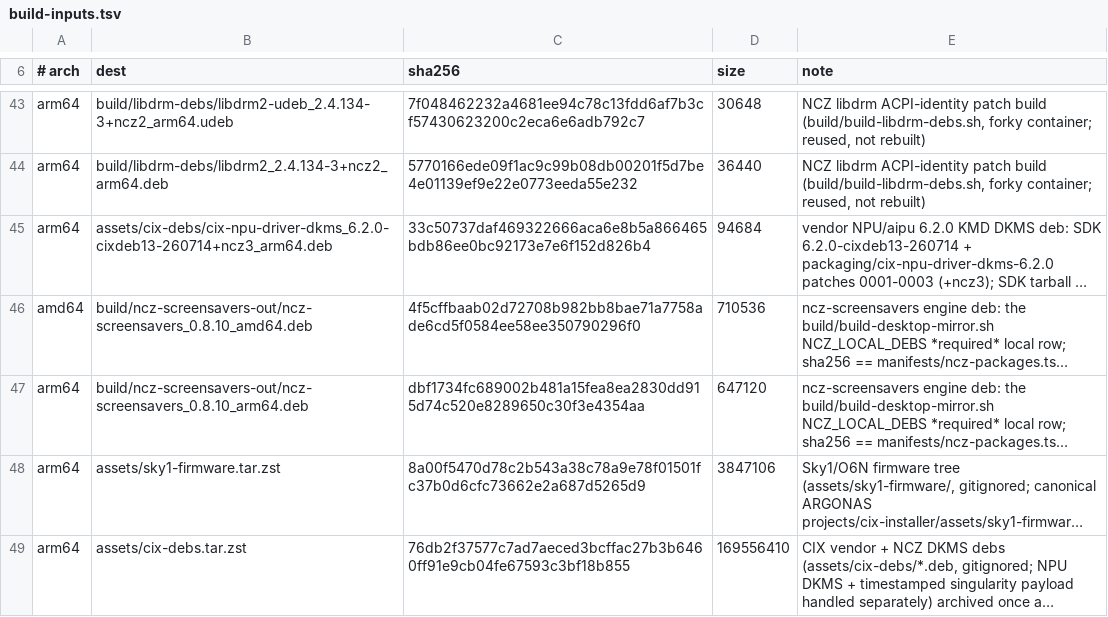
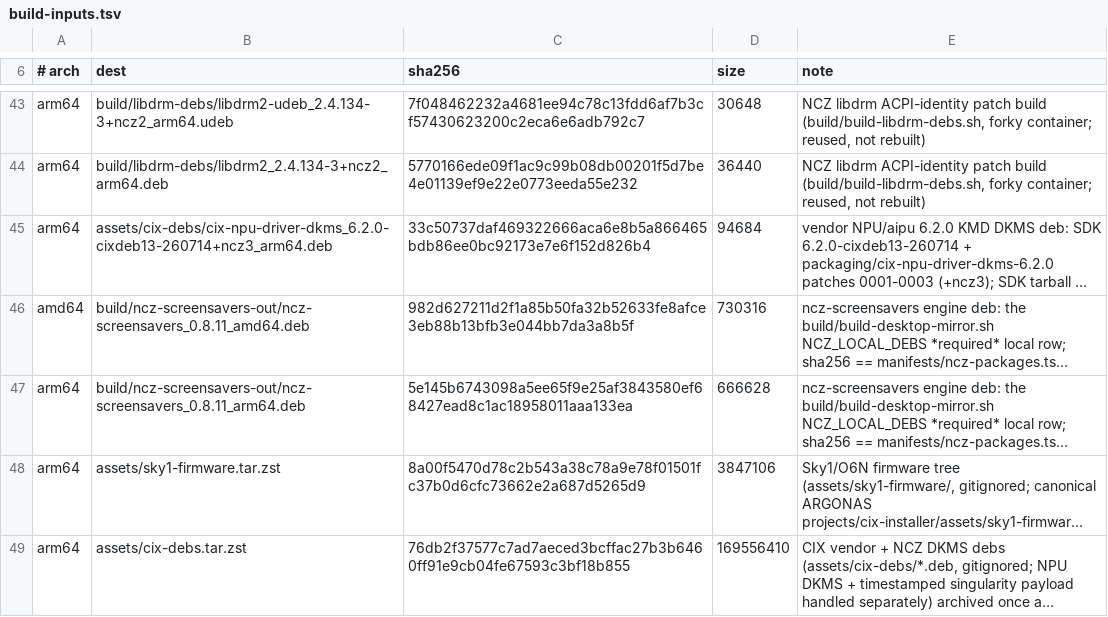
Before and after one commit to ncz-os/cix-installer, a TSV file: manifests/build-inputs.tsv, drawn as a sheet; only a part is shown, gaps mark what is left out; long unchanged cells end in …; the diff names each change by its address in the sheet, - before the commit and + after, or states it on an @@ line.

Commit message:
packaging: pin ncz-screensavers 0.8.11 (adds ncz-screensaver-feed)
Rebuild the engine deb from ncz-screensavers feat/saver-feed-20261011 for both
arches, raise the version floor to 0.8.11, and pin the new bytes:

  amd64  982d627211d2f1a85b50fa32b52633fe8afce3eb88b13bfb3e044bb7da3a8b5f
  arm64  5e145b6743098a5ee65f9e25af3843580ef68427ead8c1ac18958011aaa133ea

Both debs carry /usr/libexec/ncz-screensaver-feed and the delegated-mode idle
daemon; bytes published to the ARGONAS build-inputs store. determinism.pin
regenerated (manifest hashes only).

```diff
--- a/manifests/build-inputs.tsv
+++ b/manifests/build-inputs.tsv
-B46 (dest): build/ncz-screensavers-out/ncz-screensavers_0.8.10_amd64.deb
+B46 (dest): build/ncz-screensavers-out/ncz-screensavers_0.8.11_amd64.deb
-C46 (sha256): 4f5cffbaab02d72708b982bb8bae71a7758ade6cd5f0584ee58ee350790296f0
+C46 (sha256): 982d627211d2f1a85b50fa32b52633fe8afce3eb88b13bfb3e044bb7da3a8b5f
-D46 (size): 710536
+D46 (size): 730316
-B47 (dest): build/ncz-screensavers-out/ncz-screensavers_0.8.10_arm64.deb
+B47 (dest): build/ncz-screensavers-out/ncz-screensavers_0.8.11_arm64.deb
-C47 (sha256): dbf1734fc689002b481a15fea8ea2830dd915d74c520e8289650c30f3e4354aa
+C47 (sha256): 5e145b6743098a5ee65f9e25af3843580ef68427ead8c1ac18958011aaa133ea
-D47 (size): 647120
+D47 (size): 666628
```
Also changed, not shown: manifests/ncz-packages.tsv, 2 other files.
